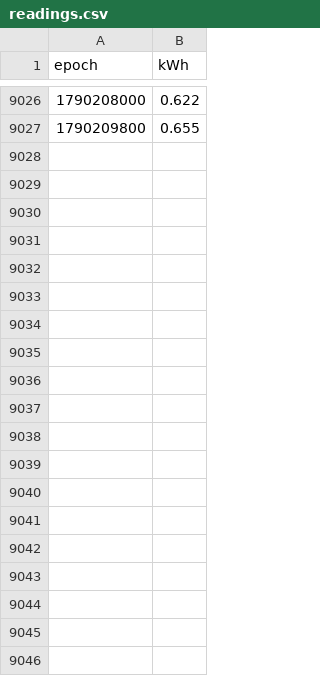
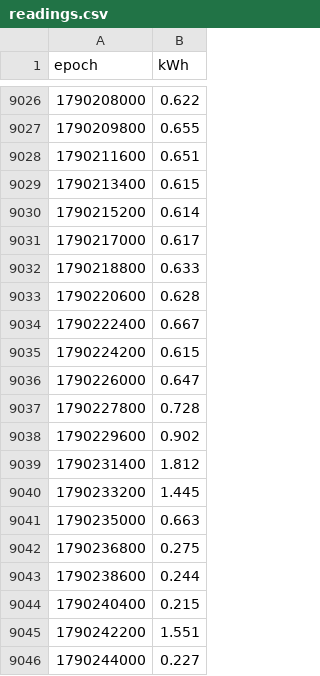
Before and after one commit to hutcheson-dotcom/glow-report, a CSV file: data/readings.csv, drawn as a sheet; only a part is shown, gaps mark what is left out; the diff covers the shown part only; the diff names each change by its address in the sheet, - before the commit and + after, or states it on an @@ line.

```diff
--- a/data/readings.csv
+++ b/data/readings.csv
+row 9028: 1790211600 | 0.651
+row 9029: 1790213400 | 0.615
+row 9030: 1790215200 | 0.614
+row 9031: 1790217000 | 0.617
+row 9032: 1790218800 | 0.633
+row 9033: 1790220600 | 0.628
+row 9034: 1790222400 | 0.667
+row 9035: 1790224200 | 0.615
+row 9036: 1790226000 | 0.647
+row 9037: 1790227800 | 0.728
+row 9038: 1790229600 | 0.902
+row 9039: 1790231400 | 1.812
+row 9040: 1790233200 | 1.445
+row 9041: 1790235000 | 0.663
+row 9042: 1790236800 | 0.275
+row 9043: 1790238600 | 0.244
+row 9044: 1790240400 | 0.215
+row 9045: 1790242200 | 1.551
+row 9046: 1790244000 | 0.227
```
Also changed, not shown: 29 added rows elsewhere in this file, 1 other file.
